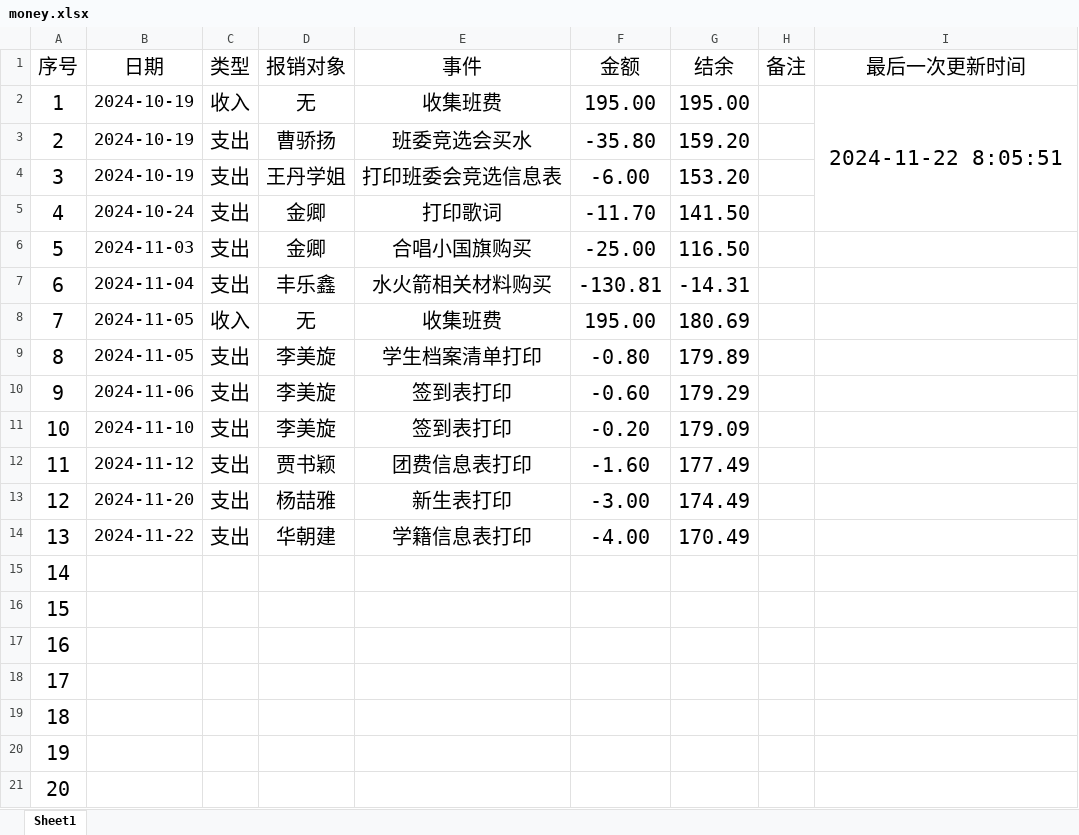
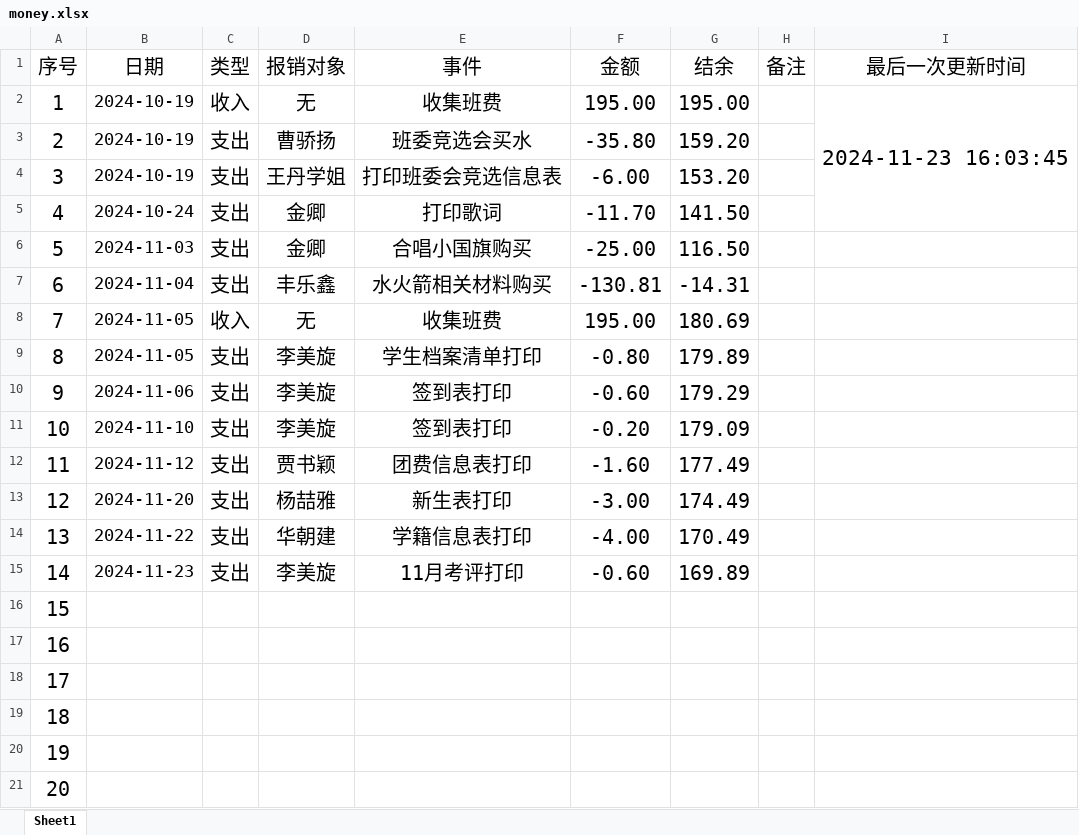
Before and after one commit to LJZ-ZZ/LJZ-ZZ.github.io, an Excel workbook: branch/SXAU/resources/others/money.xlsx, sheet Sheet1, drawn as a sheet; values as stored, in another font and other column widths than the file's, no borders; the diff names each change by its address in the sheet, - before the commit and + after, or states it on an @@ line.

```diff
--- a/branch/SXAU/resources/others/money.xlsx (sheet Sheet1)
+++ b/branch/SXAU/resources/others/money.xlsx (sheet Sheet1)
-I2 (最后一次更新时间): 2024-11-22 8:05:51
+I2 (最后一次更新时间): 2024-11-23 16:03:45
-B15 (日期): (empty)
+B15 (日期): 2024-11-23
-C15 (类型): (empty)
+C15 (类型): 支出
-D15 (报销对象): (empty)
+D15 (报销对象): 李美旋
-E15 (事件): (empty)
+E15 (事件): 11月考评打印
-F15 (金额): (empty)
+F15 (金额): -0.60
-G15 (结余): (empty)
+G15 (结余): 169.89
```
Also changed, not shown: 3 other files.
